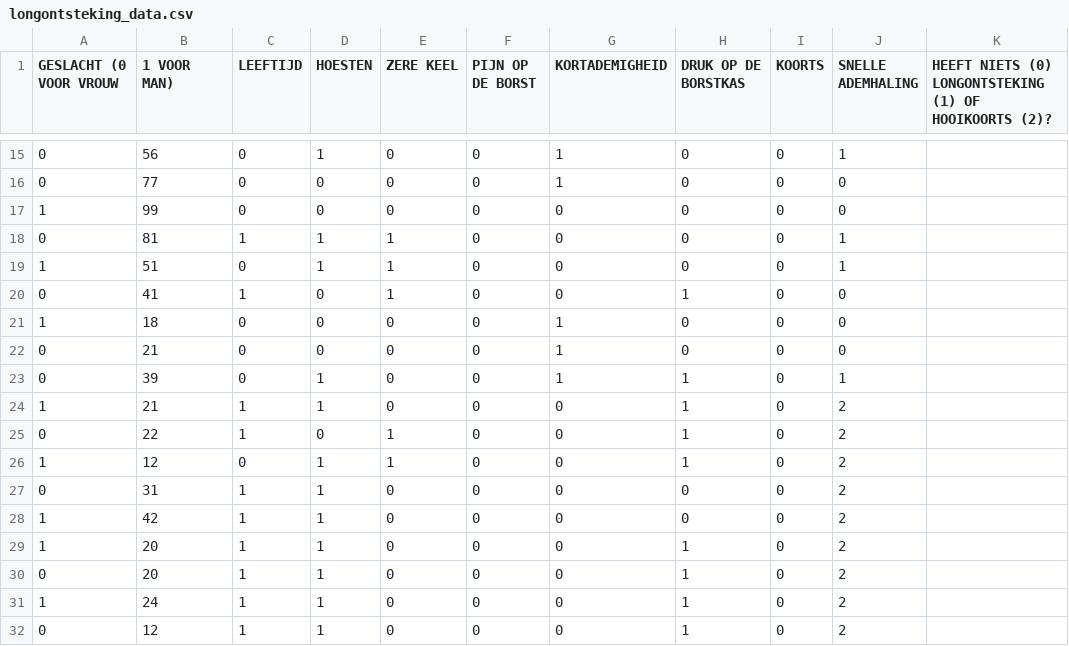
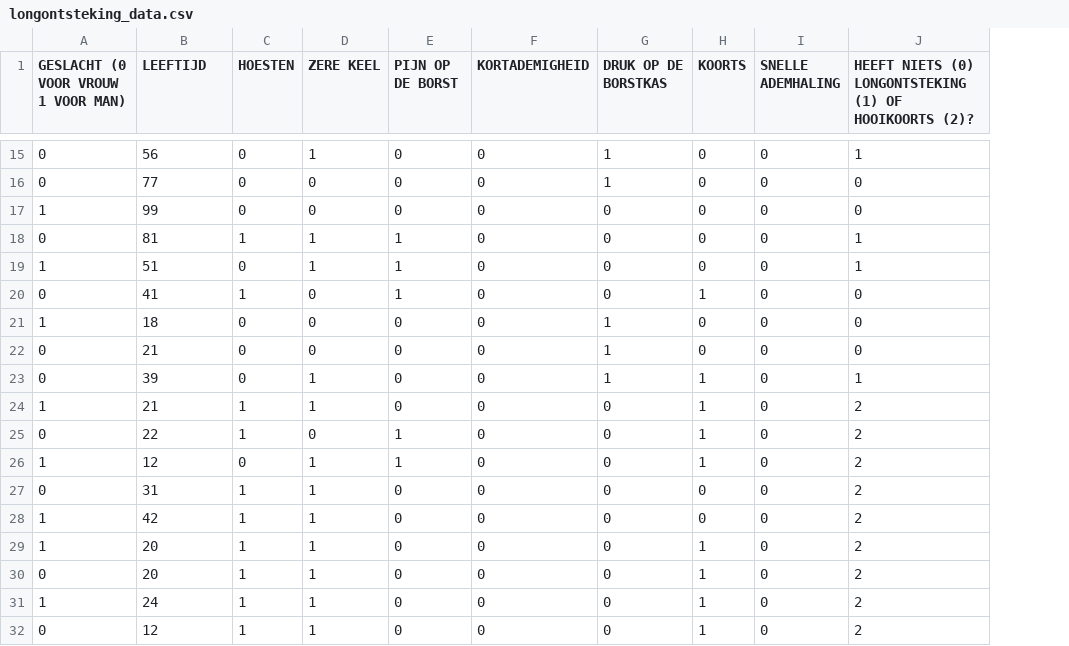
Before and after one commit to HanNotSMachineLearning/MultipleLogisticRegression, a CSV file: longontsteking_data.csv, drawn as a sheet; only a part is shown, gaps mark what is left out; removed rows and columns are numbered as before the commit, all else as after; the diff covers the shown part only; the diff names each change by its address in the sheet, - before the commit and + after, or states it on an @@ line.

```diff
--- a/longontsteking_data.csv
+++ b/longontsteking_data.csv
-column C (LEEFTIJD), rows 15-22: 0 | 0 | 0 | 1 | 0 | 1 | 0 | 0; rows 25-32: 1 | 0 | 1 | 1 | 1 | 1 | 1 | 1
-A1: GESLACHT (0 VOOR VROUW
+A1: GESLACHT (0 VOOR VROUW 1 VOOR MAN)
-B1: 1 VOOR MAN)
+B1: LEEFTIJD
-C15 (HOESTEN): 1
+C15 (HOESTEN): 0
-D15 (ZERE KEEL): 0
+D15 (ZERE KEEL): 1
-F15:F16 (KORTADEMIGHEID): 1
+F15:F16 (KORTADEMIGHEID): 0
-G15:G16 (DRUK OP DE BORSTKAS): 0
+G15:G16 (DRUK OP DE BORSTKAS): 1
-I15 (SNELLE ADEMHALING): 1
+I15 (SNELLE ADEMHALING): 0
-J15: (empty)
+J15: 1
-J16:J17: (empty)
+J16:J17: 0
-E18:E20 (PIJN OP DE BORST): 0
+E18:E20 (PIJN OP DE BORST): 1
-I18:I19 (SNELLE ADEMHALING): 1
+I18:I19 (SNELLE ADEMHALING): 0
-J18:J19: (empty)
+J18:J19: 1
-C19 (HOESTEN): 1
+C19 (HOESTEN): 0
-C20 (HOESTEN): 0
+C20 (HOESTEN): 1
-D20 (ZERE KEEL): 1
+D20 (ZERE KEEL): 0
-G20 (DRUK OP DE BORSTKAS): 1
+G20 (DRUK OP DE BORSTKAS): 0
-H20 (KOORTS): 0
+H20 (KOORTS): 1
-J20:J22: (empty)
+J20:J22: 0
-F21:F22 (KORTADEMIGHEID): 1
+F21:F22 (KORTADEMIGHEID): 0
-G21:G22 (DRUK OP DE BORSTKAS): 0
+G21:G22 (DRUK OP DE BORSTKAS): 1
-row 23: 0 | 39 | 0 | 1 | 0 | 0 | 1 | 1 | 0 | 1
-row 24: 1 | 21 | 1 | 1 | 0 | 0 | 0 | 1 | 0 | 2
-B23 (LEEFTIJD): 22
+B23 (LEEFTIJD): 39
-H23:H24 (KOORTS): 0
+H23:H24 (KOORTS): 1
-I23:I24 (SNELLE ADEMHALING): 2
+I23:I24 (SNELLE ADEMHALING): 0
-J23: (empty)
+J23: 1
-B24 (LEEFTIJD): 12
+B24 (LEEFTIJD): 21
-G24 (DRUK OP DE BORSTKAS): 1
+G24 (DRUK OP DE BORSTKAS): 0
-J24: (empty)
+J24: 2
+row 25: 0 | 22 | 1 | 0 | 1 | 0 | 0 | 1 | 0 | 2
+row 26: 1 | 12 | 0 | 1 | 1 | 0 | 0 | 1 | 0 | 2
-D27:D32 (ZERE KEEL): 0
+D27:D32 (ZERE KEEL): 1
-I27:I32 (SNELLE ADEMHALING): 2
+I27:I32 (SNELLE ADEMHALING): 0
-J27:J32: (empty)
+J27:J32: 2
-G29:G32 (DRUK OP DE BORSTKAS): 1
+G29:G32 (DRUK OP DE BORSTKAS): 0
-H29:H32 (KOORTS): 0
+H29:H32 (KOORTS): 1
```
Also changed, not shown: 1 added row, 1 removed row and 38 edited cells elsewhere in this file.
